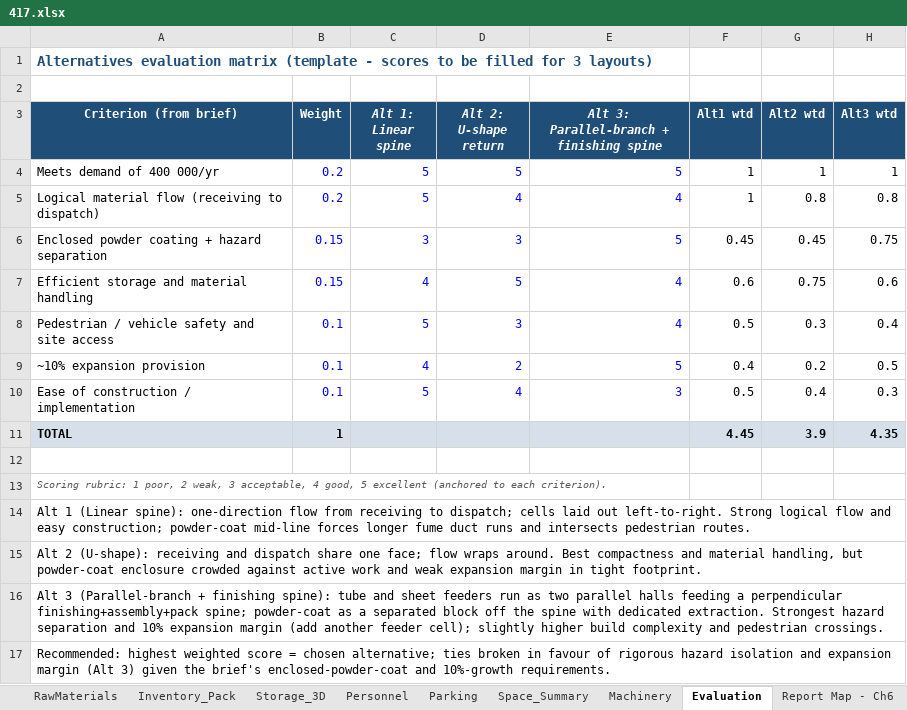
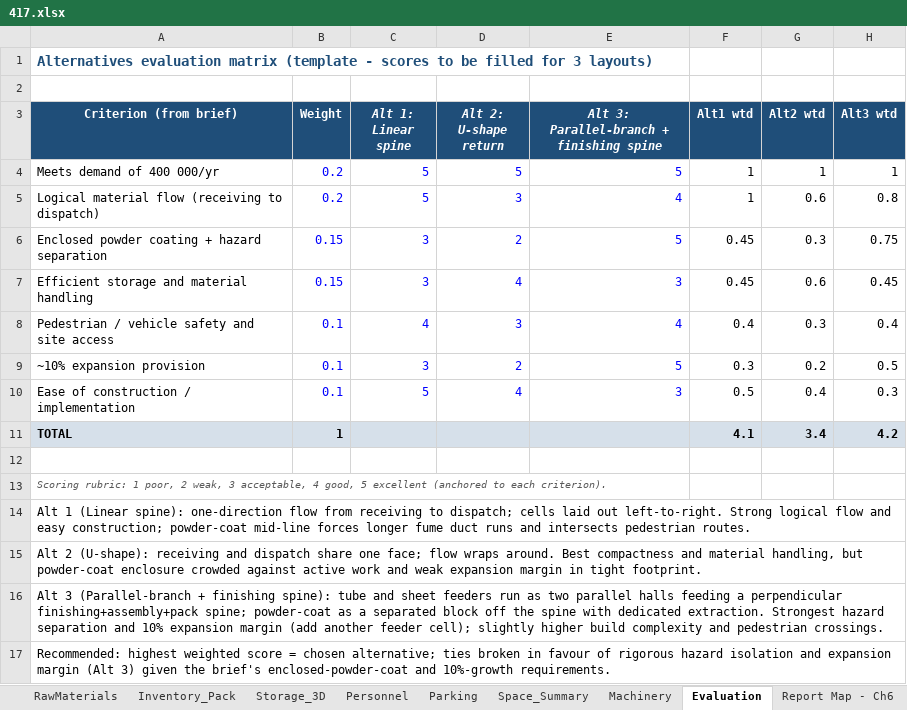
Before and after one commit to NthabiM-07/dif, an Excel workbook: 05_Working/5.1_Capacity_Model/417.xlsx, sheet Evaluation, drawn as a sheet; values as stored, in another font and other column widths than the file's, no borders; the diff names each change by its address in the sheet, - before the commit and + after, or states it on an @@ line.

```diff
--- a/05_Working/5.1_Capacity_Model/417.xlsx (sheet Evaluation)
+++ b/05_Working/5.1_Capacity_Model/417.xlsx (sheet Evaluation)
-D5 (Alt 2: U-shape return): 4
+D5 (Alt 2: U-shape return): 3
-G5 (Alt2 wtd): 0.8
+G5 (Alt2 wtd): 0.6
-D6 (Alt 2: U-shape return): 3
+D6 (Alt 2: U-shape return): 2
-G6 (Alt2 wtd): 0.45
+G6 (Alt2 wtd): 0.3
-C7 (Alt 1: Linear spine): 4
+C7 (Alt 1: Linear spine): 3
-D7 (Alt 2: U-shape return): 5
+D7 (Alt 2: U-shape return): 4
-E7: 4
+E7: 3
-F7 (Alt1 wtd): 0.6
+F7 (Alt1 wtd): 0.45
-G7 (Alt2 wtd): 0.75
+G7 (Alt2 wtd): 0.6
-H7 (Alt3 wtd): 0.6
+H7 (Alt3 wtd): 0.45
-C8 (Alt 1: Linear spine): 5
+C8 (Alt 1: Linear spine): 4
-F8 (Alt1 wtd): 0.5
+F8 (Alt1 wtd): 0.4
-C9 (Alt 1: Linear spine): 4
+C9 (Alt 1: Linear spine): 3
-F9 (Alt1 wtd): 0.4
+F9 (Alt1 wtd): 0.3
-F11 (Alt1 wtd): 4.45
+F11 (Alt1 wtd): 4.1
-G11 (Alt2 wtd): 3.9
+G11 (Alt2 wtd): 3.4
-H11 (Alt3 wtd): 4.35
+H11 (Alt3 wtd): 4.2
```
Also changed, not shown: sheet Inputs, sheet Space_Summary, sheet Storage_3D, sheet BusinessCase, sheet Parking, sheet RawMaterials, 4 more sheets, 13 other files.
